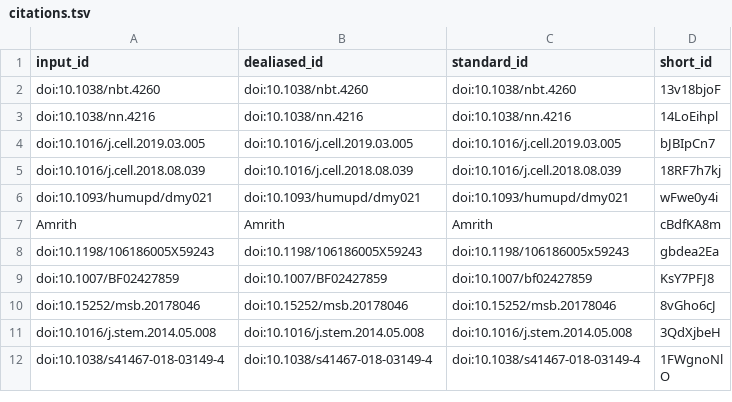
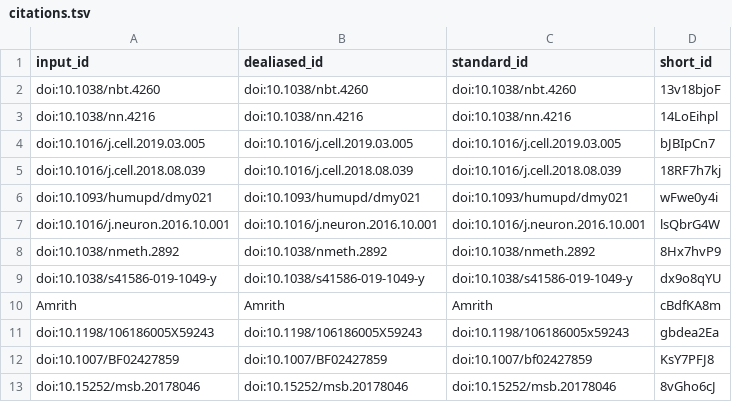
Before and after one commit to BIRSBiointegration/whitePaper, a TSV file: citations.tsv, drawn as a sheet; only a part is shown; the shorter side is filled out with more unchanged rows; the diff names each change by its address in the sheet, - before the commit and + after, or states it on an @@ line.

```diff
--- a/citations.tsv
+++ b/citations.tsv
+row 7: doi:10.1016/j.neuron.2016.10.001 | doi:10.1016/j.neuron.2016.10.001 | doi:10.1016/j.neuron.2016.10.001 | lsQbrG4W
+row 8: doi:10.1038/nmeth.2892 | doi:10.1038/nmeth.2892 | doi:10.1038/nmeth.2892 | 8Hx7hvP9
+row 9: doi:10.1038/s41586-019-1049-y | doi:10.1038/s41586-019-1049-y | doi:10.1038/s41586-019-1049-y | dx9o8qYU
```
Also changed, not shown: 7 other files.
